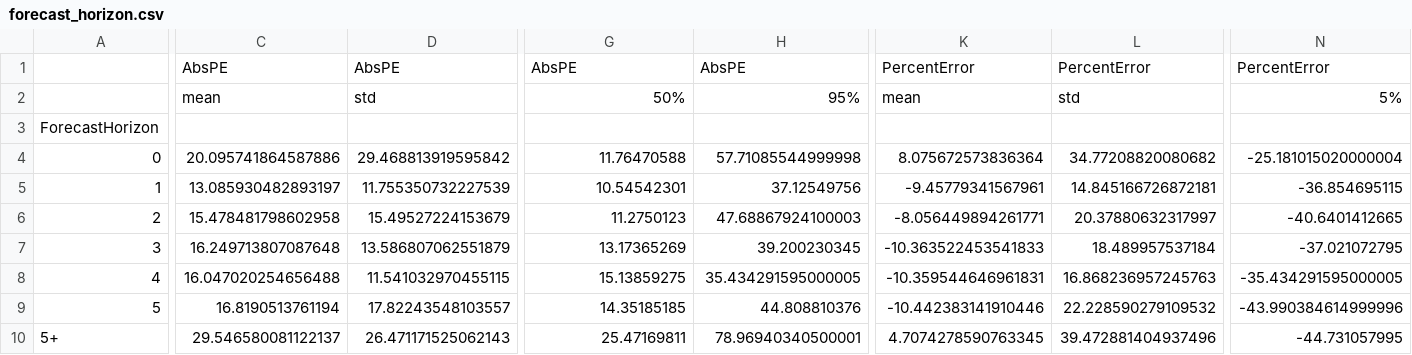
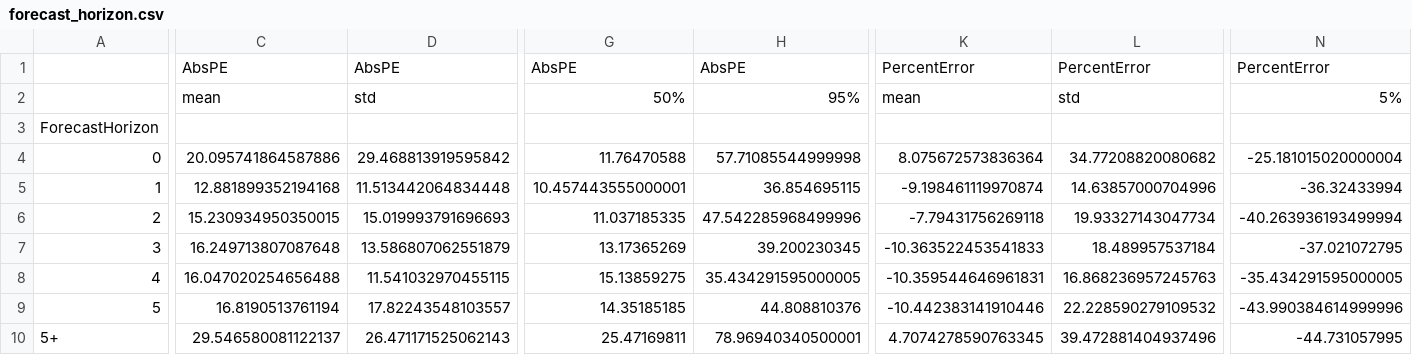
Before and after one commit to jawadmhoque/accuracy-assessment, a CSV file: Figures/forecast_horizon.csv, drawn as a sheet; only a part is shown, gaps mark what is left out; the diff covers the shown part only; the diff names each change by its address in the sheet, - before the commit and + after, or states it on an @@ line.

```diff
--- a/Figures/forecast_horizon.csv
+++ b/Figures/forecast_horizon.csv
-C5: 13.085930482893197
+C5: 12.881899352194168
-D5: 11.755350732227539
+D5: 11.513442064834448
-G5: 10.54542301
+G5: 10.457443555000001
-H5: 37.12549756
+H5: 36.854695115
-K5: -9.45779341567961
+K5: -9.198461119970874
-L5: 14.845166726872181
+L5: 14.63857000704996
-N5: -36.854695115
+N5: -36.32433994
-C6: 15.478481798602958
+C6: 15.230934950350015
-D6: 15.49527224153679
+D6: 15.019993791696693
-G6: 11.2750123
+G6: 11.037185335
-H6: 47.68867924100003
+H6: 47.542285968499996
-K6: -8.056449894261771
+K6: -7.79431756269118
-L6: 20.37880632317997
+L6: 19.93327143047734
-N6: -40.6401412665
+N6: -40.263936193499994
```
Also changed, not shown: 3 edited cells elsewhere in this file, Figures/decade opening.csv, Figures/decade produced.csv, 28 other files.
